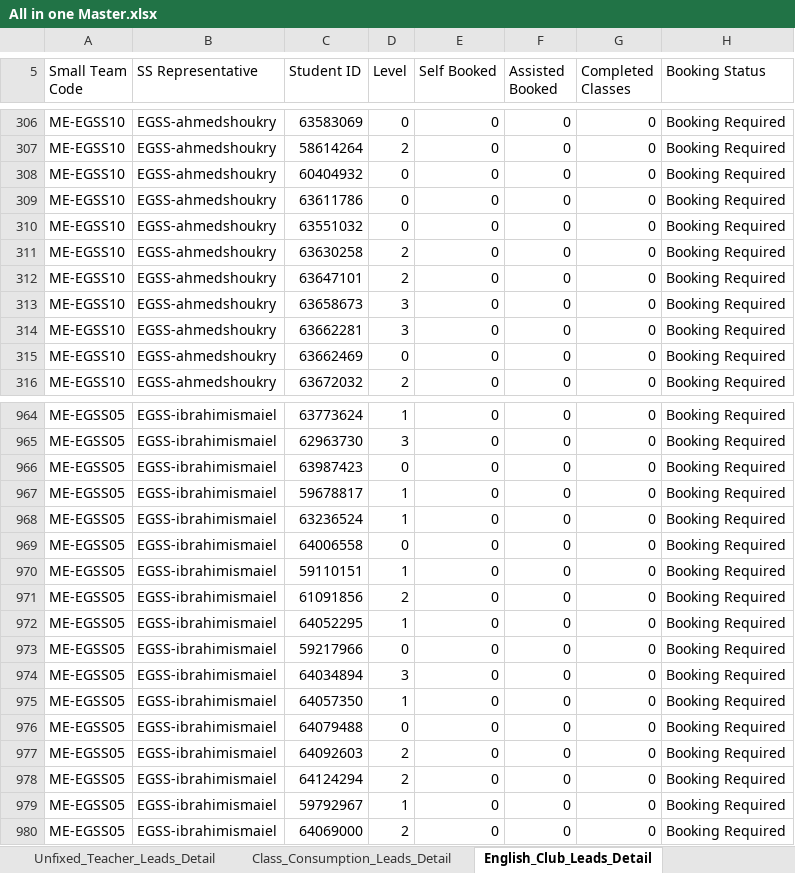
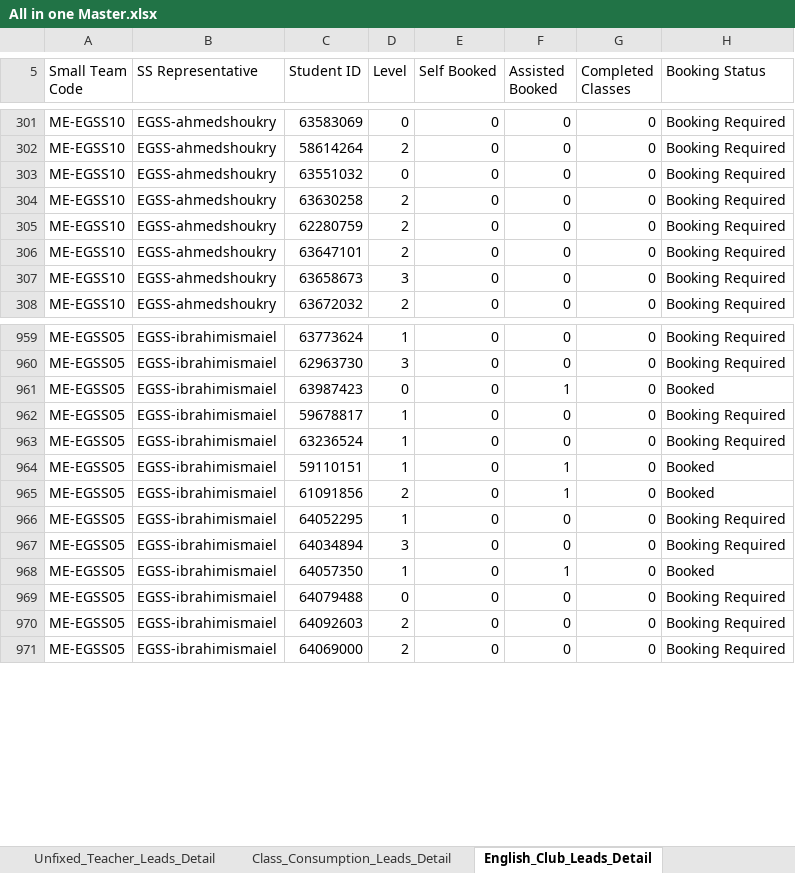
Before and after one commit to husseinelaasar/big-team-01-dashboard, an Excel workbook: attachments/All in one Master.xlsx, sheet English_Club_Leads_Detail, drawn as a sheet; only a part is shown, gaps mark what is left out; values as stored, in another font and other column widths than the file's, no cell formats; removed rows and columns are numbered as before the commit, all else as after; the diff covers the shown part only; the diff names each change by its address in the sheet, - before the commit and + after, or states it on an @@ line.

```diff
--- a/attachments/All in one Master.xlsx (sheet English_Club_Leads_Detail)
+++ b/attachments/All in one Master.xlsx (sheet English_Club_Leads_Detail)
-row 308: ME-EGSS10 | EGSS-ahmedshoukry | 60404932 | 0 | 0 | 0 | 0 | Booking Required
-row 309: ME-EGSS10 | EGSS-ahmedshoukry | 63611786 | 0 | 0 | 0 | 0 | Booking Required
+row 305: ME-EGSS10 | EGSS-ahmedshoukry | 62280759 | 2 | 0 | 0 | 0 | Booking Required
-row 314: ME-EGSS10 | EGSS-ahmedshoukry | 63662281 | 3 | 0 | 0 | 0 | Booking Required
-row 315: ME-EGSS10 | EGSS-ahmedshoukry | 63662469 | 0 | 0 | 0 | 0 | Booking Required
-F961 (Assisted Booked): 0
+F961 (Assisted Booked): 1
-H961 (Booking Status): Booking Required
+H961 (Booking Status): Booked
-row 969: ME-EGSS05 | EGSS-ibrahimismaiel | 64006558 | 0 | 0 | 0 | 0 | Booking Required
-F964:F965 (Assisted Booked): 0
+F964:F965 (Assisted Booked): 1
-H964:H965 (Booking Status): Booking Required
+H964:H965 (Booking Status): Booked
-row 973: ME-EGSS05 | EGSS-ibrahimismaiel | 59217966 | 0 | 0 | 0 | 0 | Booking Required
-F968 (Assisted Booked): 0
+F968 (Assisted Booked): 1
-H968 (Booking Status): Booking Required
+H968 (Booking Status): Booked
-row 978: ME-EGSS05 | EGSS-ibrahimismaiel | 64124294 | 2 | 0 | 0 | 0 | Booking Required
-row 979: ME-EGSS05 | EGSS-ibrahimismaiel | 59792967 | 1 | 0 | 0 | 0 | Booking Required
```
Also changed, not shown: 22 added rows, 26 removed rows, 30 moved rows and 162 edited cells elsewhere in this sheet, sheet Class_Consumption_Leads_Detail, sheet SOP_Pending_Leads_Detail, sheet Unfixed_Teacher_Leads_Detail, sheet 1- Pending SOP, sheet 3- Class Consumption, sheet 2- Unfixed Teacher, 1 more sheet, cell formats, 23 other files.
